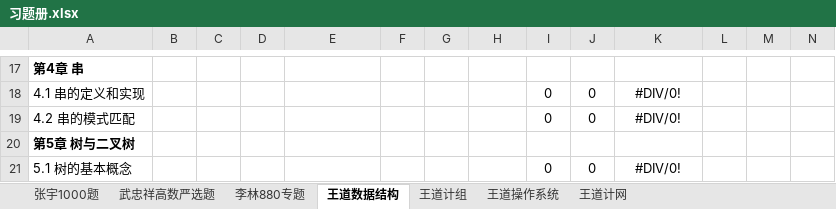
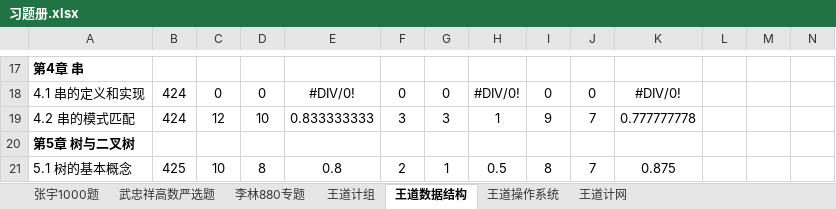
Before and after one commit to TsukiKumiho/obsidian_notes, an Excel workbook: 习题册.xlsx, sheet 王道数据结构, drawn as a sheet; only a part is shown, gaps mark what is left out; values as stored, in another font and other column widths than the file's, no borders; conditional formats not drawn; the diff covers the shown part only; the diff names each change by its address in the sheet, - before the commit and + after, or states it on an @@ line.

```diff
--- a/习题册.xlsx (sheet 王道数据结构)
+++ b/习题册.xlsx (sheet 王道数据结构)
@@ sheet tab order changed: 张宇1000题 | 武忠祥高数严选题 | 李林880专题 | 王道计组 | 王道数据结构 | 王道操作系统 | 王道计网 @@
-B18:B19: (empty)
+B18:B19: 424
-C18: (empty)
+C18: 0
-D18: (empty)
+D18: 0
-E18: (empty)
+E18: #DIV/0!
-F18: (empty)
+F18: 0
-G18: (empty)
+G18: 0
-H18: (empty)
+H18: #DIV/0!
-C19: (empty)
+C19: 12
-D19: (empty)
+D19: 10
-E19: (empty)
+E19: 0.833333333
-F19: (empty)
+F19: 3
-G19: (empty)
+G19: 3
-H19: (empty)
+H19: 1
-I19: 0
+I19: 9
-J19: 0
+J19: 7
-K19: #DIV/0!
+K19: 0.777777778
-B21: (empty)
+B21: 425
-C21: (empty)
+C21: 10
-D21: (empty)
+D21: 8
-E21: (empty)
+E21: 0.8
-F21: (empty)
+F21: 2
-G21: (empty)
+G21: 1
-H21: (empty)
+H21: 0.5
-I21: 0
+I21: 8
-J21: 0
+J21: 7
-K21: #DIV/0!
+K21: 0.875
```
Also changed, not shown: 290 edited cells elsewhere in this sheet, 2 other files.
